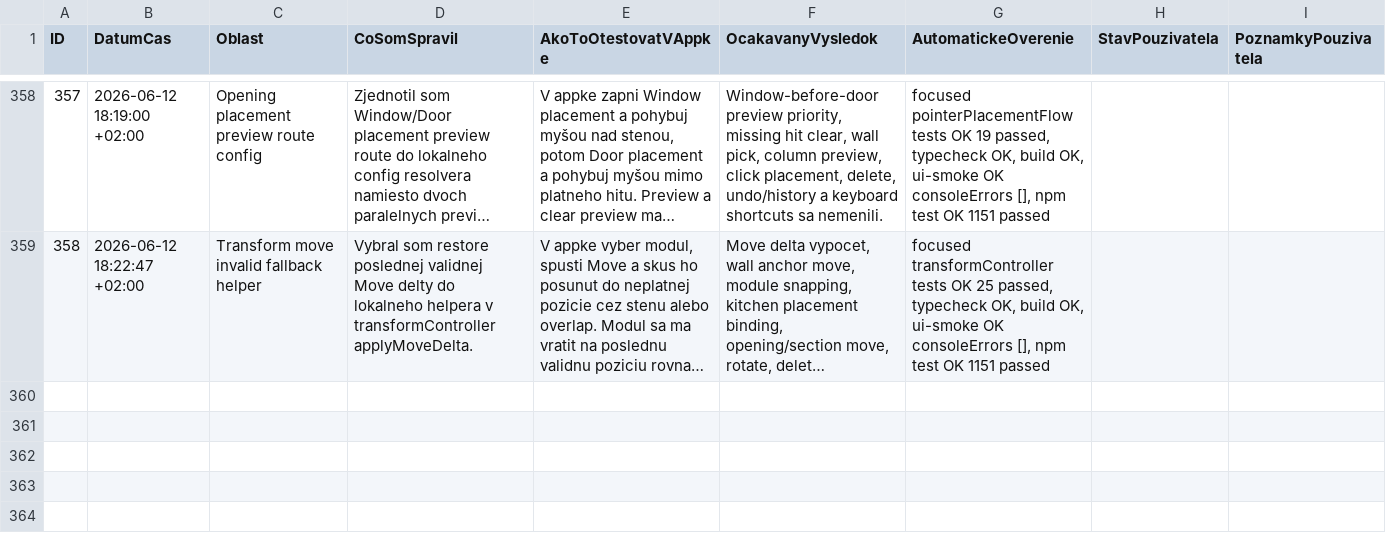
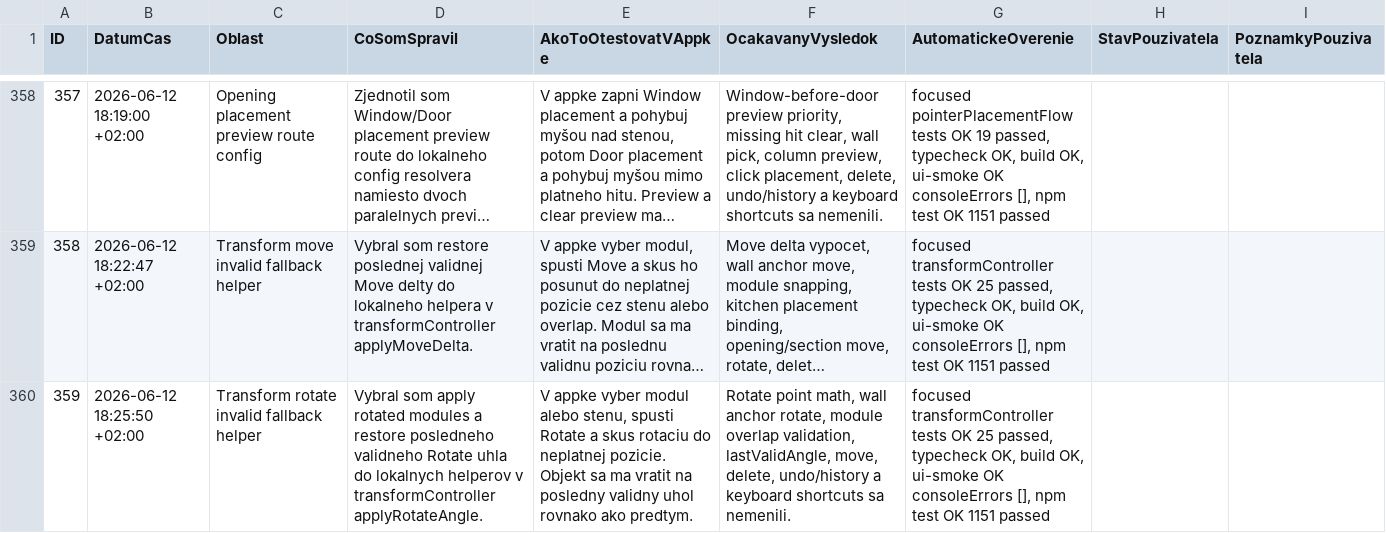
Before and after one commit to arcigy/kitchen_app, a CSV file: MANUAL_TEST_LOG.csv, drawn as a sheet; only a part is shown, gaps mark what is left out; long unchanged cells end in …; the diff names each change by its address in the sheet, - before the commit and + after, or states it on an @@ line.

```diff
--- a/MANUAL_TEST_LOG.csv
+++ b/MANUAL_TEST_LOG.csv
+row 360: 359 | 2026-06-12 18:25:50 +02:00 | Transform rotate invalid fallback helper | Vybral som apply rotated modules a restore posledneho validneho Rotate uhla do lokalnych helperov v transformController applyRotateAngle. | V appke vyber modul alebo stenu, spusti Rotate a skus rotaciu do neplatnej pozicie. Objekt sa ma vratit na posledny validny uhol rovnako ako predtym. | Rotate point math, wall anchor rotate, module overlap validation, lastValidAngle, move, delete, undo/history a keyboard shortcuts sa nemenili. | focused transformController tests OK 25 passed, typecheck OK, build OK, ui-smoke OK consoleErrors [], npm test OK 1151 passed
```
Also changed, not shown: 1 other file.
